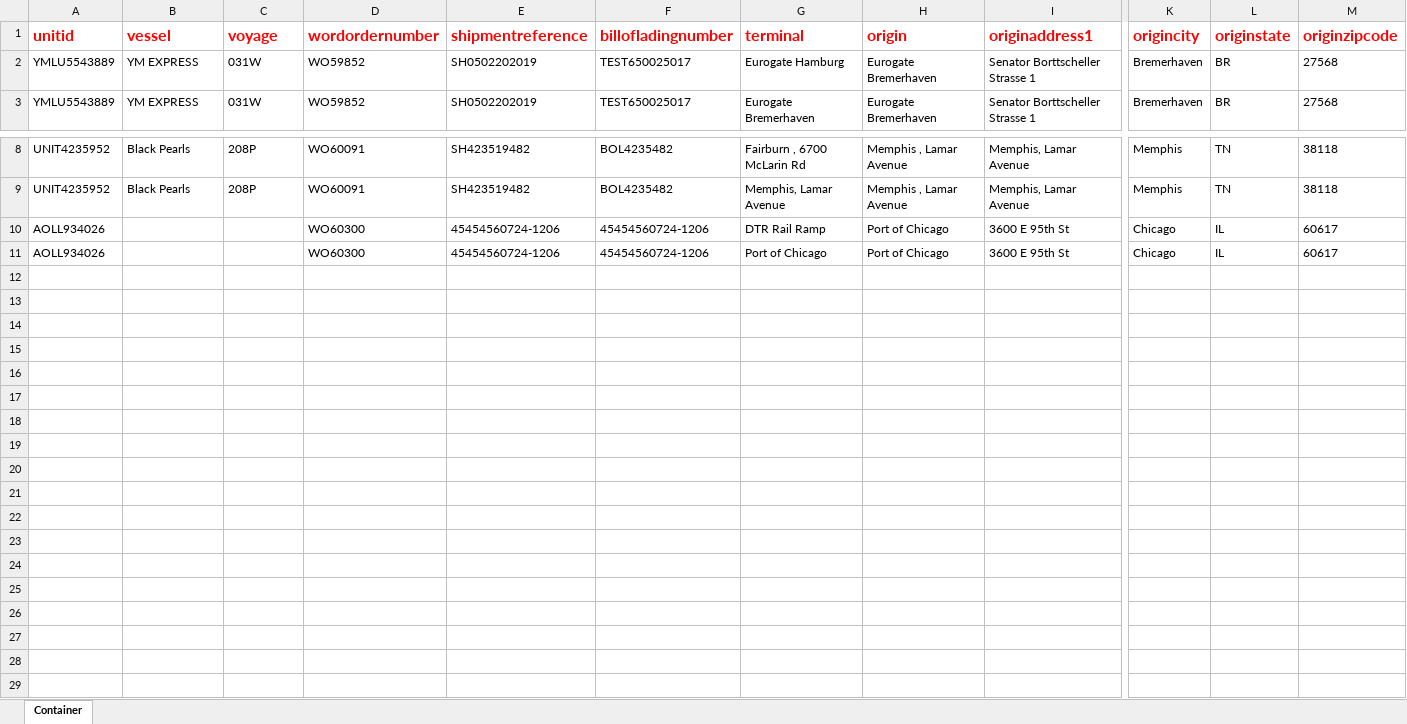
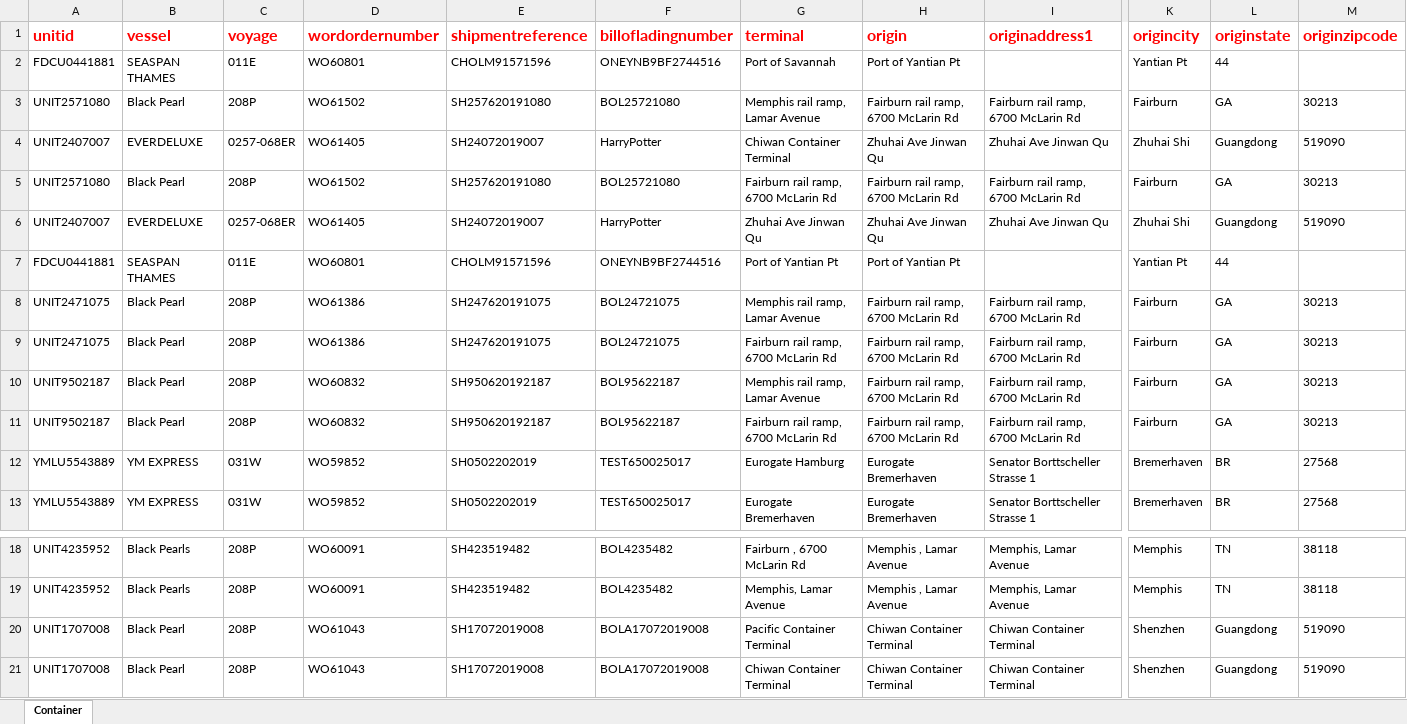
Before and after one commit to pvanausdeln/OceanCarrierRPA, an Excel workbook: Container_Tracking.xlsx, sheet Container, drawn as a sheet; only a part is shown, gaps mark what is left out; values as stored, in another font and other column widths than the file's, no borders; removed rows and columns are numbered as before the commit, all else as after; rows hold the shown columns only; the diff names each change by its address in the sheet, - before the commit and + after, or states it on an @@ line.

Commit message:
most recent containerTracking

```diff
--- a/Container_Tracking.xlsx (sheet Container)
+++ b/Container_Tracking.xlsx (sheet Container)
+row 2: FDCU0441881 | SEASPAN THAMES | 011E | WO60801 | CHOLM91571596 | ONEYNB9BF2744516 | Port of Savannah | Port of Yantian Pt |  | Yantian Pt | 44
+row 3: UNIT2571080 | Black Pearl | 208P | WO61502 | SH257620191080 | BOL25721080 | Memphis rail ramp, Lamar Avenue | Fairburn rail ramp, 6700 McLarin Rd | Fairburn rail ramp, 6700 McLarin Rd | Fairburn | GA | 30213
+row 4: UNIT2407007 | EVERDELUXE | 0257-068ER | WO61405 | SH24072019007 | HarryPotter | Chiwan Container Terminal | Zhuhai Ave Jinwan Qu | Zhuhai Ave Jinwan Qu | Zhuhai Shi | Guangdong | 519090
+row 5: UNIT2571080 | Black Pearl | 208P | WO61502 | SH257620191080 | BOL25721080 | Fairburn rail ramp, 6700 McLarin Rd | Fairburn rail ramp, 6700 McLarin Rd | Fairburn rail ramp, 6700 McLarin Rd | Fairburn | GA | 30213
+row 6: UNIT2407007 | EVERDELUXE | 0257-068ER | WO61405 | SH24072019007 | HarryPotter | Zhuhai Ave Jinwan Qu | Zhuhai Ave Jinwan Qu | Zhuhai Ave Jinwan Qu | Zhuhai Shi | Guangdong | 519090
+row 7: FDCU0441881 | SEASPAN THAMES | 011E | WO60801 | CHOLM91571596 | ONEYNB9BF2744516 | Port of Yantian Pt | Port of Yantian Pt |  | Yantian Pt | 44
+row 8: UNIT2471075 | Black Pearl | 208P | WO61386 | SH247620191075 | BOL24721075 | Memphis rail ramp, Lamar Avenue | Fairburn rail ramp, 6700 McLarin Rd | Fairburn rail ramp, 6700 McLarin Rd | Fairburn | GA | 30213
+row 9: UNIT2471075 | Black Pearl | 208P | WO61386 | SH247620191075 | BOL24721075 | Fairburn rail ramp, 6700 McLarin Rd | Fairburn rail ramp, 6700 McLarin Rd | Fairburn rail ramp, 6700 McLarin Rd | Fairburn | GA | 30213
+row 10: UNIT9502187 | Black Pearl | 208P | WO60832 | SH950620192187 | BOL95622187 | Memphis rail ramp, Lamar Avenue | Fairburn rail ramp, 6700 McLarin Rd | Fairburn rail ramp, 6700 McLarin Rd | Fairburn | GA | 30213
+row 11: UNIT9502187 | Black Pearl | 208P | WO60832 | SH950620192187 | BOL95622187 | Fairburn rail ramp, 6700 McLarin Rd | Fairburn rail ramp, 6700 McLarin Rd | Fairburn rail ramp, 6700 McLarin Rd | Fairburn | GA | 30213
-row 10: AOLL934026 |  |  | WO60300 | 45454560724-1206 | 45454560724-1206 | DTR Rail Ramp | Port of Chicago | 3600 E 95th St | Chicago | IL | 60617
-row 11: AOLL934026 |  |  | WO60300 | 45454560724-1206 | 45454560724-1206 | Port of Chicago | Port of Chicago | 3600 E 95th St | Chicago | IL | 60617
+row 20: UNIT1707008 | Black Pearl | 208P | WO61043 | SH17072019008 | BOLA17072019008 | Pacific Container Terminal | Chiwan Container Terminal | Chiwan Container Terminal | Shenzhen | Guangdong | 519090
+row 21: UNIT1707008 | Black Pearl | 208P | WO61043 | SH17072019008 | BOLA17072019008 | Chiwan Container Terminal | Chiwan Container Terminal | Chiwan Container Terminal | Shenzhen | Guangdong | 519090
```
